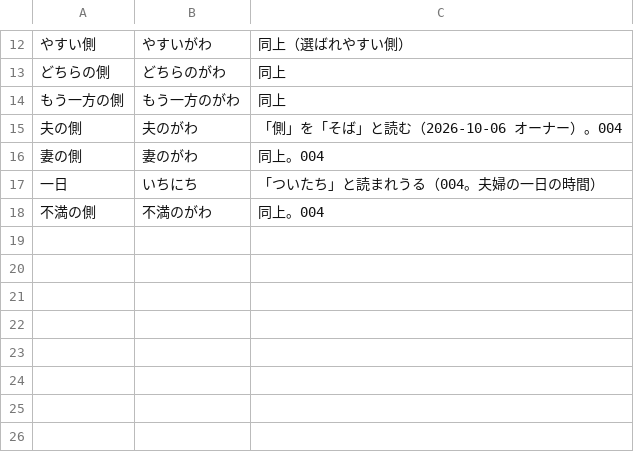
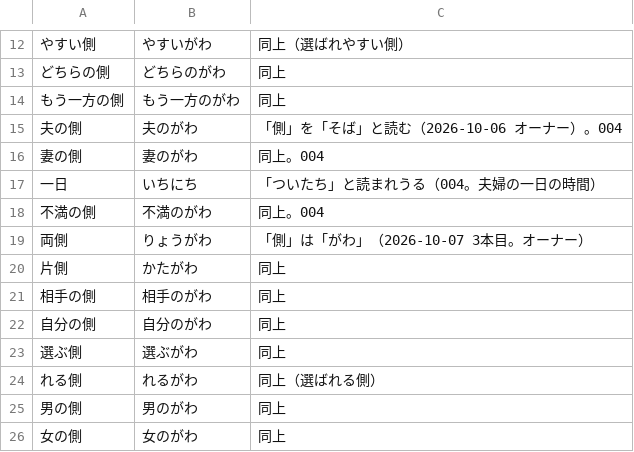
Before and after one commit to kotakurick/youtube, a TSV file: tts/yomi.tsv, drawn as a sheet; only a part is shown, gaps mark what is left out; the diff names each change by its address in the sheet, - before the commit and + after, or states it on an @@ line.

```diff
--- a/tts/yomi.tsv
+++ b/tts/yomi.tsv
+row 19: 両側 | りょうがわ | 「側」は「がわ」（2026-10-07 3本目。オーナー）
+row 20: 片側 | かたがわ | 同上
+row 21: 相手の側 | 相手のがわ | 同上
+row 22: 自分の側 | 自分のがわ | 同上
+row 23: 選ぶ側 | 選ぶがわ | 同上
+row 24: れる側 | れるがわ | 同上（選ばれる側）
+row 25: 男の側 | 男のがわ | 同上
+row 26: 女の側 | 女のがわ | 同上
```
Also changed, not shown: 2 other files.
